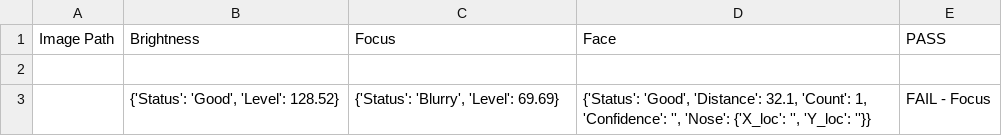
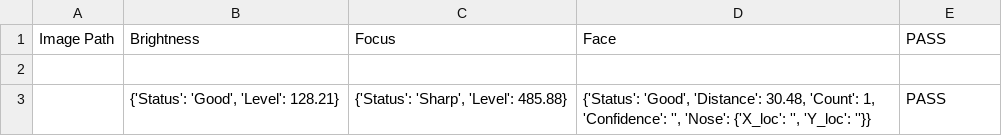
Before and after one commit to Gopher-Industries/Team-Justice-League, a CSV file: Server/PainSource/BackendPipeline/TEST3.csv, drawn as a sheet.

Commit message:
Added showcase webapp Modified backend service to include endpoints for webapp. Added code to handle corner cases. Modified threshold values for facerec and quality.

```diff
--- a/Server/PainSource/BackendPipeline/TEST3.csv
+++ b/Server/PainSource/BackendPipeline/TEST3.csv
@@ -2,2 +2,2 @@ Image Path,Brightness,Focus,Face,PASS
 
-,"{'Status': 'Good', 'Level': 128.52}","{'Status': 'Blurry', 'Level': 69.69}","{'Status': 'Good', 'Distance': 32.1, 'Count': 1, 'Confidence': '', 'Nose': {'X_loc': '', 'Y_loc': ''}}",FAIL - Focus
+,"{'Status': 'Good', 'Level': 128.21}","{'Status': 'Sharp', 'Level': 485.88}","{'Status': 'Good', 'Distance': 30.48, 'Count': 1, 'Confidence': '', 'Nose': {'X_loc': '', 'Y_loc': ''}}",PASS
```
Also changed, not shown: 11 other files.
